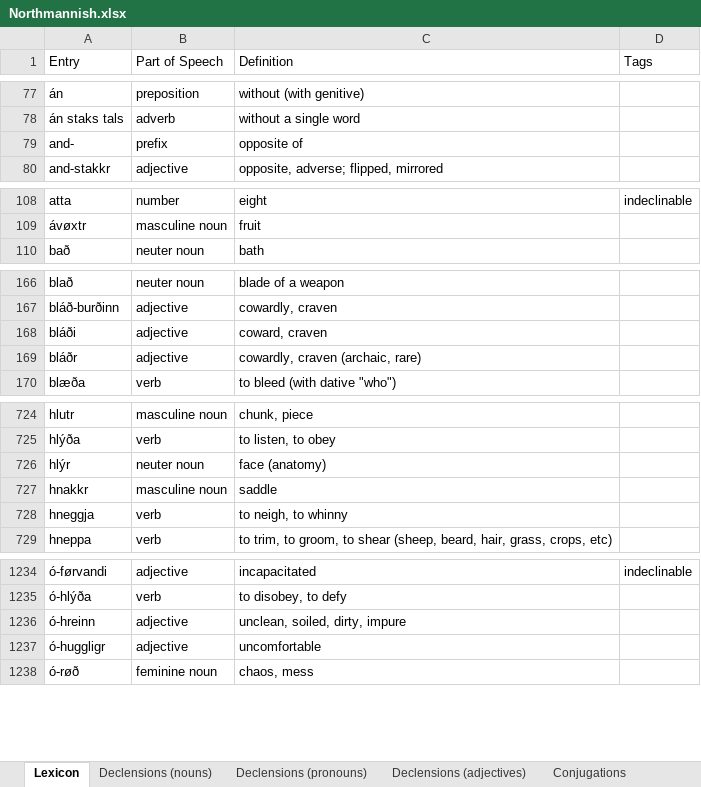
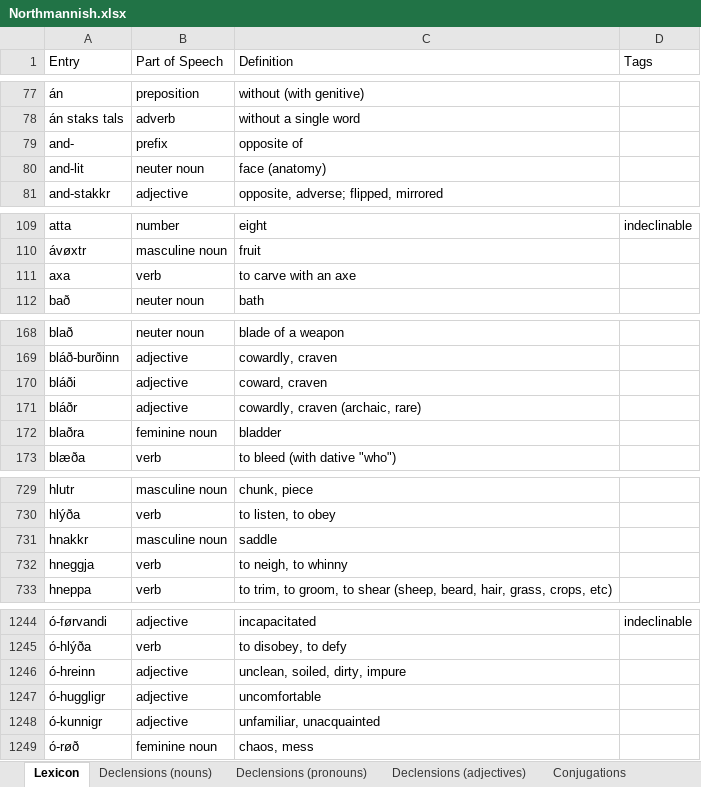
Before and after one commit to Oneo64/Aldraheimr2ndEdition, an Excel workbook: Literature/Languages/Northmannish.xlsx, sheet Lexicon, drawn as a sheet; only a part is shown, gaps mark what is left out; values as stored, in another font and other column widths than the file's, no borders; charts and pictures and table styles not drawn; removed rows and columns are numbered as before the commit, all else as after; the diff covers the shown part only; the diff names each change by its address in the sheet, - before the commit and + after, or states it on an @@ line.

```diff
--- a/Literature/Languages/Northmannish.xlsx (sheet Lexicon)
+++ b/Literature/Languages/Northmannish.xlsx (sheet Lexicon)
+row 80: and-lit | neuter noun | face (anatomy)
+row 111: axa | verb | to carve with an axe
+row 172: blaðra | feminine noun | bladder
-row 726: hlýr | neuter noun | face (anatomy)
+row 1248: ó-kunnigr | adjective | unfamiliar, unacquainted
```
Also changed, not shown: 13 added rows and 1 removed row elsewhere in this sheet, sheet Grammar.
